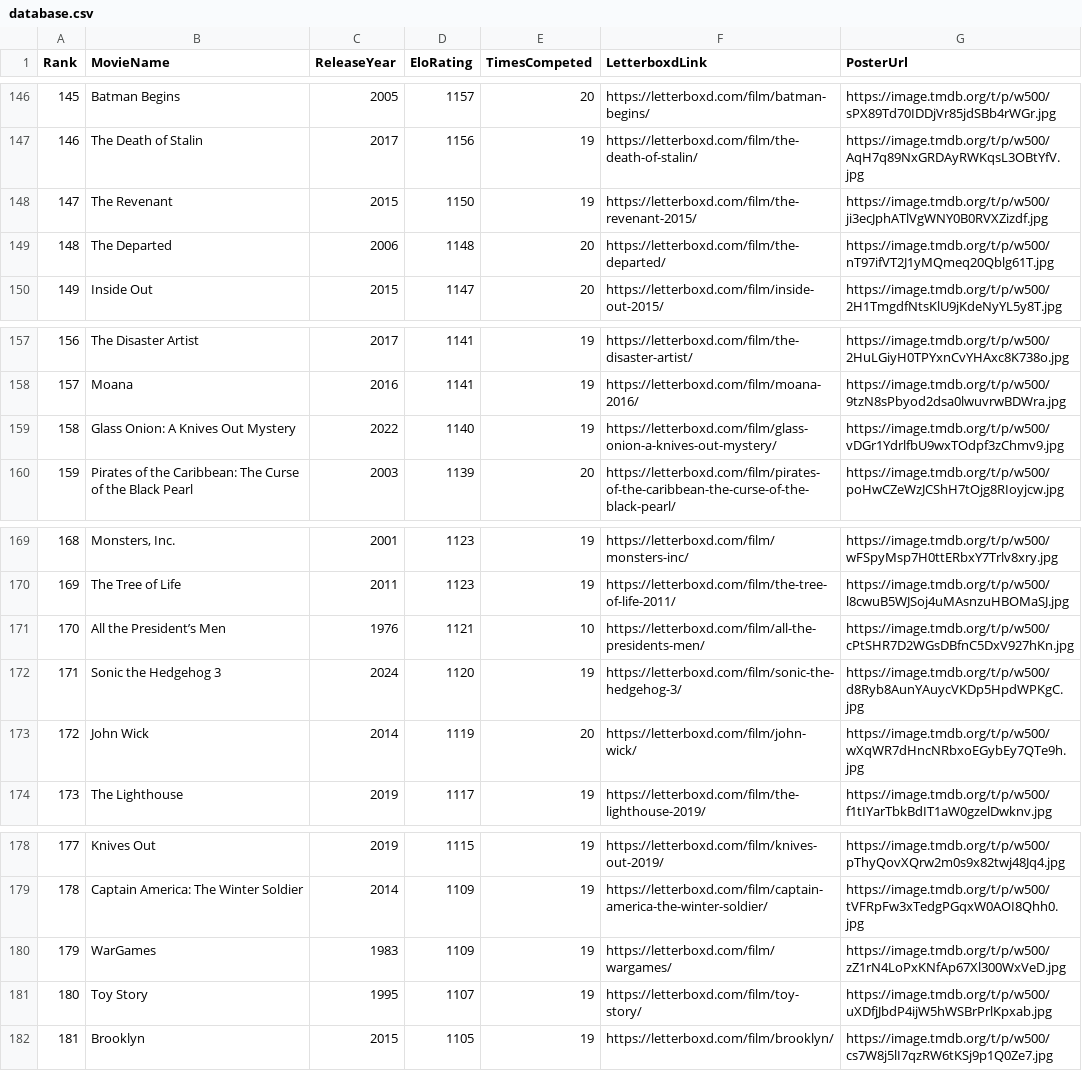
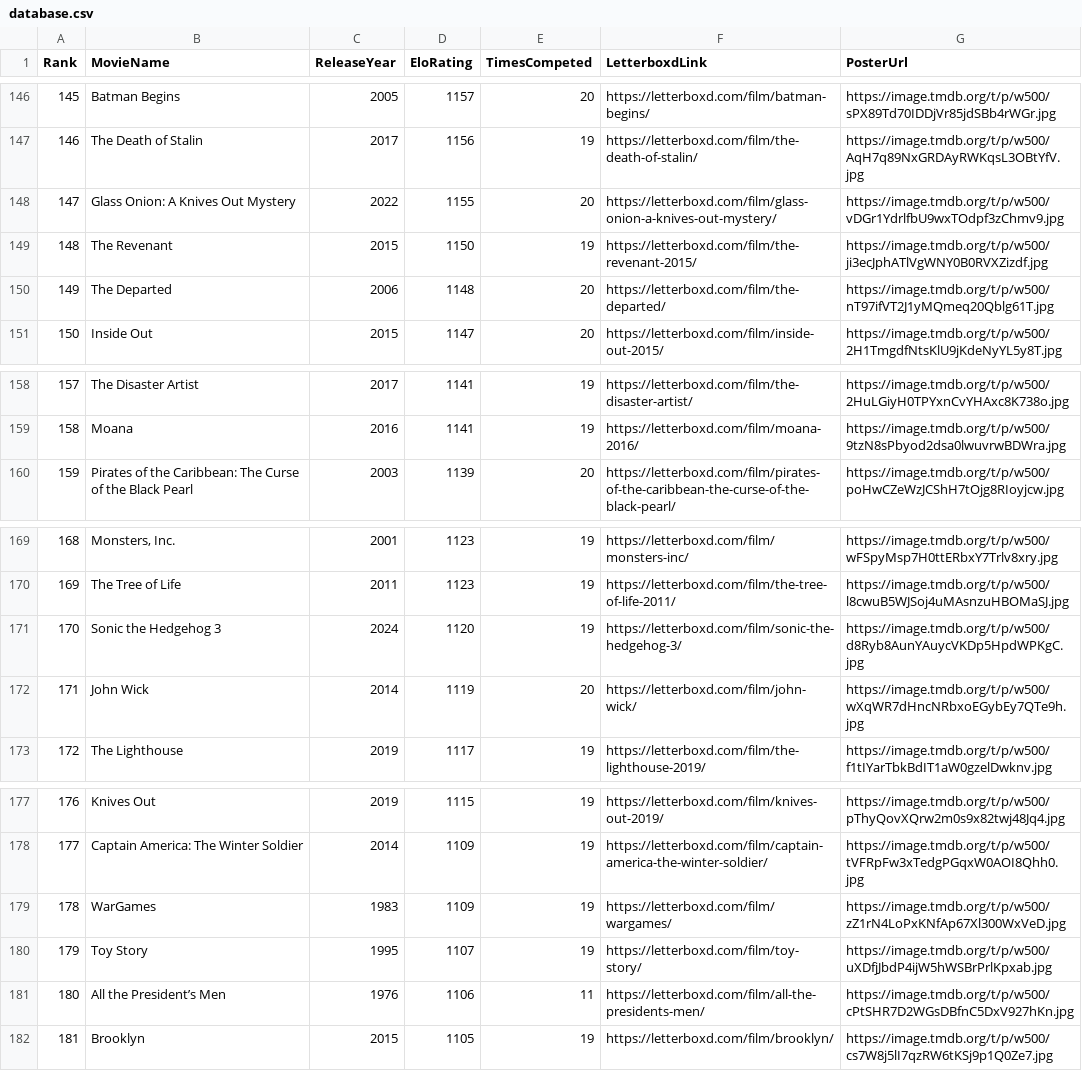
Before and after one commit to TheEverythingologist/MovieRankingWebsite, a CSV file: src/data/database.csv, drawn as a sheet; only a part is shown, gaps mark what is left out; removed rows and columns are numbered as before the commit, all else as after; the diff names each change by its address in the sheet, - before the commit and + after, or states it on an @@ line.

Commit message:
Update rankings: Glass Onion: A Knives Out Mystery beat All the President’s Men

```diff
--- a/src/data/database.csv
+++ b/src/data/database.csv
+row 148: 147 | Glass Onion: A Knives Out Mystery | 2022 | 1155 | 20 | https://letterboxd.com/film/glass-onion-a-knives-out-mystery/ | https://image.tmdb.org/t/p/w500/vDGr1YdrlfbU9wxTOdpf3zChmv9.jpg
@@ column A (Rank) renumbered between rows 149 and 180 @@
-row 159: 158 | Glass Onion: A Knives Out Mystery | 2022 | 1140 | 19 | https://letterboxd.com/film/glass-onion-a-knives-out-mystery/ | https://image.tmdb.org/t/p/w500/vDGr1YdrlfbU9wxTOdpf3zChmv9.jpg
-row 171: 170 | All the President’s Men | 1976 | 1121 | 10 | https://letterboxd.com/film/all-the-presidents-men/ | https://image.tmdb.org/t/p/w500/cPtSHR7D2WGsDBfnC5DxV927hKn.jpg
+row 181: 180 | All the President’s Men | 1976 | 1106 | 11 | https://letterboxd.com/film/all-the-presidents-men/ | https://image.tmdb.org/t/p/w500/cPtSHR7D2WGsDBfnC5DxV927hKn.jpg
```
